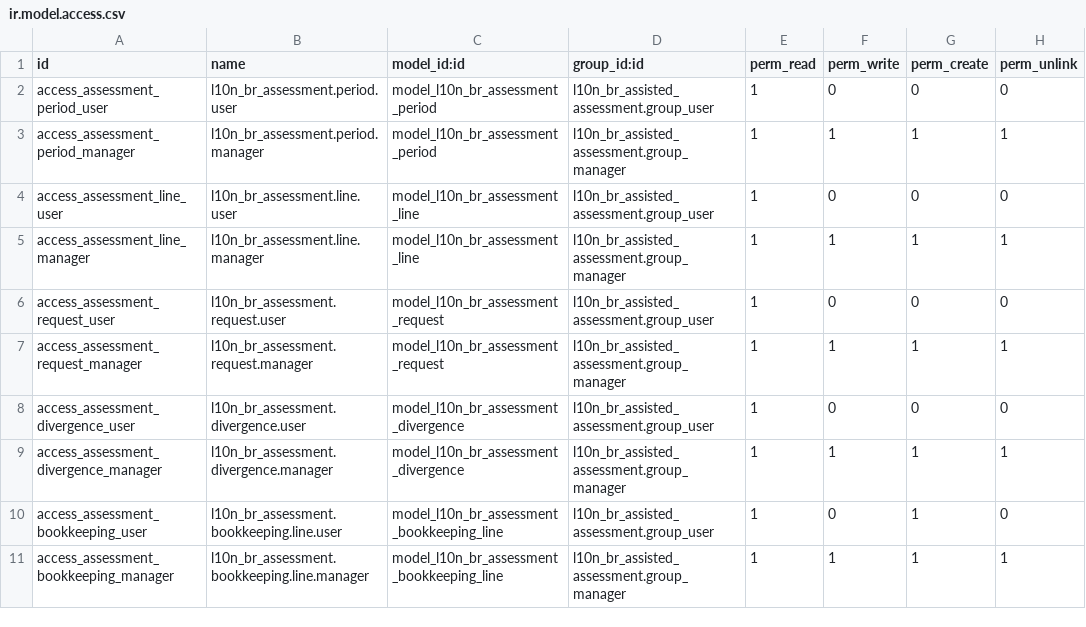
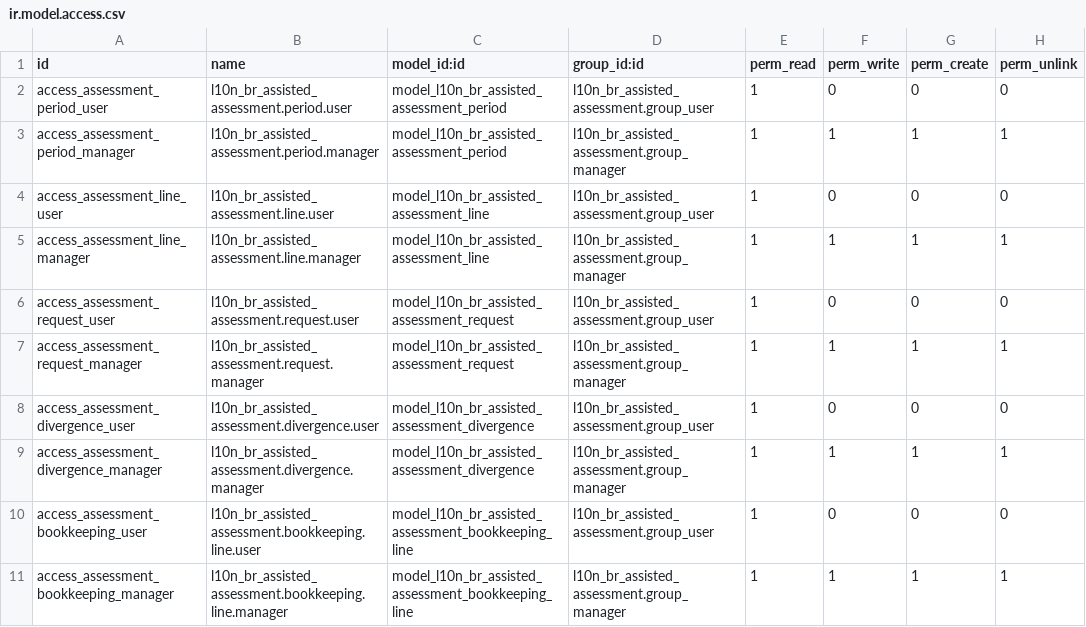
Before and after one commit to OCA/l10n-brazil, a CSV file: l10n_br_assisted_assessment/security/ir.model.access.csv, drawn as a sheet.

Commit message:
[FIX] l10n_br_assisted_assessment: prefix models and close local review
Technical names now follow the addon while the PR is still cheap to
rename. Confirming only ends the local review, the daily quota matches
the RFB limit in São Paulo time, and bookkeeping lines stay in memory.

```diff
--- a/l10n_br_assisted_assessment/security/ir.model.access.csv
+++ b/l10n_br_assisted_assessment/security/ir.model.access.csv
@@ -1,11 +1,11 @@
 id,name,model_id:id,group_id:id,perm_read,perm_write,perm_create,perm_unlink
-access_assessment_period_user,l10n_br_assessment.period.user,model_l10n_br_assessment_period,l10n_br_assisted_assessment.group_user,1,0,0,0
-access_assessment_period_manager,l10n_br_assessment.period.manager,model_l10n_br_assessment_period,l10n_br_assisted_assessment.group_manager,1,1,1,1
-access_assessment_line_user,l10n_br_assessment.line.user,model_l10n_br_assessment_line,l10n_br_assisted_assessment.group_user,1,0,0,0
-access_assessment_line_manager,l10n_br_assessment.line.manager,model_l10n_br_assessment_line,l10n_br_assisted_assessment.group_manager,1,1,1,1
-access_assessment_request_user,l10n_br_assessment.request.user,model_l10n_br_assessment_request,l10n_br_assisted_assessment.group_user,1,0,0,0
-access_assessment_request_manager,l10n_br_assessment.request.manager,model_l10n_br_assessment_request,l10n_br_assisted_assessment.group_manager,1,1,1,1
-access_assessment_divergence_user,l10n_br_assessment.divergence.user,model_l10n_br_assessment_divergence,l10n_br_assisted_assessment.group_user,1,0,0,0
-access_assessment_divergence_manager,l10n_br_assessment.divergence.manager,model_l10n_br_assessment_divergence,l10n_br_assisted_assessment.group_manager,1,1,1,1
-access_assessment_bookkeeping_user,l10n_br_assessment.bookkeeping.line.user,model_l10n_br_assessment_bookkeeping_line,l10n_br_assisted_assessment.group_user,1,0,1,0
-access_assessment_bookkeeping_manager,l10n_br_assessment.bookkeeping.line.manager,model_l10n_br_assessment_bookkeeping_line,l10n_br_assisted_assessment.group_manager,1,1,1,1
+access_assessment_period_user,l10n_br_assisted_assessment.period.user,model_l10n_br_assisted_assessment_period,l10n_br_assisted_assessment.group_user,1,0,0,0
+access_assessment_period_manager,l10n_br_assisted_assessment.period.manager,model_l10n_br_assisted_assessment_period,l10n_br_assisted_assessment.group_manager,1,1,1,1
+access_assessment_line_user,l10n_br_assisted_assessment.line.user,model_l10n_br_assisted_assessment_line,l10n_br_assisted_assessment.group_user,1,0,0,0
+access_assessment_line_manager,l10n_br_assisted_assessment.line.manager,model_l10n_br_assisted_assessment_line,l10n_br_assisted_assessment.group_manager,1,1,1,1
+access_assessment_request_user,l10n_br_assisted_assessment.request.user,model_l10n_br_assisted_assessment_request,l10n_br_assisted_assessment.group_user,1,0,0,0
+access_assessment_request_manager,l10n_br_assisted_assessment.request.manager,model_l10n_br_assisted_assessment_request,l10n_br_assisted_assessment.group_manager,1,1,1,1
+access_assessment_divergence_user,l10n_br_assisted_assessment.divergence.user,model_l10n_br_assisted_assessment_divergence,l10n_br_assisted_assessment.group_user,1,0,0,0
+access_assessment_divergence_manager,l10n_br_assisted_assessment.divergence.manager,model_l10n_br_assisted_assessment_divergence,l10n_br_assisted_assessment.group_manager,1,1,1,1
+access_assessment_bookkeeping_user,l10n_br_assisted_assessment.bookkeeping.line.user,model_l10n_br_assisted_assessment_bookkeeping_line,l10n_br_assisted_assessment.group_user,1,0,0,0
+access_assessment_bookkeeping_manager,l10n_br_assisted_assessment.bookkeeping.line.manager,model_l10n_br_assisted_assessment_bookkeeping_line,l10n_br_assisted_assessment.group_manager,1,1,1,1
```
Also changed, not shown: 16 other files.
